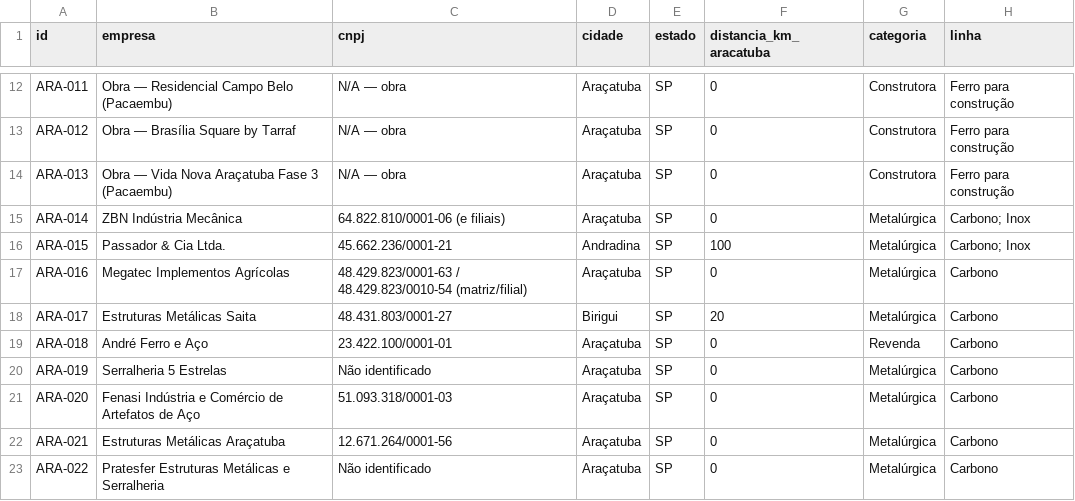
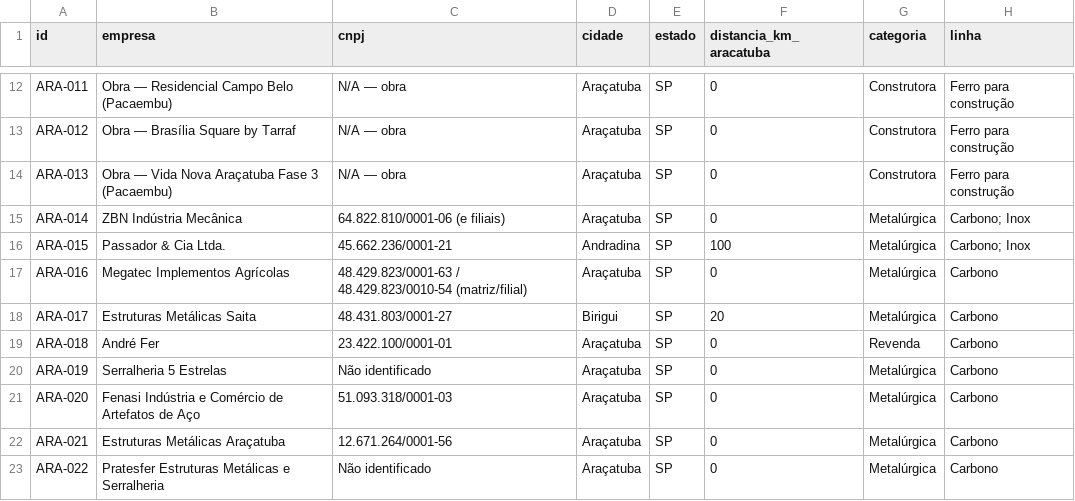
Before and after one commit to igorvroberto/liganer, a CSV file: radar-comercial/LEADS.csv, drawn as a sheet; only a part is shown, gaps mark what is left out; the diff names each change by its address in the sheet, - before the commit and + after, or states it on an @@ line.

Commit message:
Atualiza leads via prospecção (125 registros)

```diff
--- a/radar-comercial/LEADS.csv
+++ b/radar-comercial/LEADS.csv
-B19 (empresa): André Ferro e Aço
+B19 (empresa): André Fer
```
